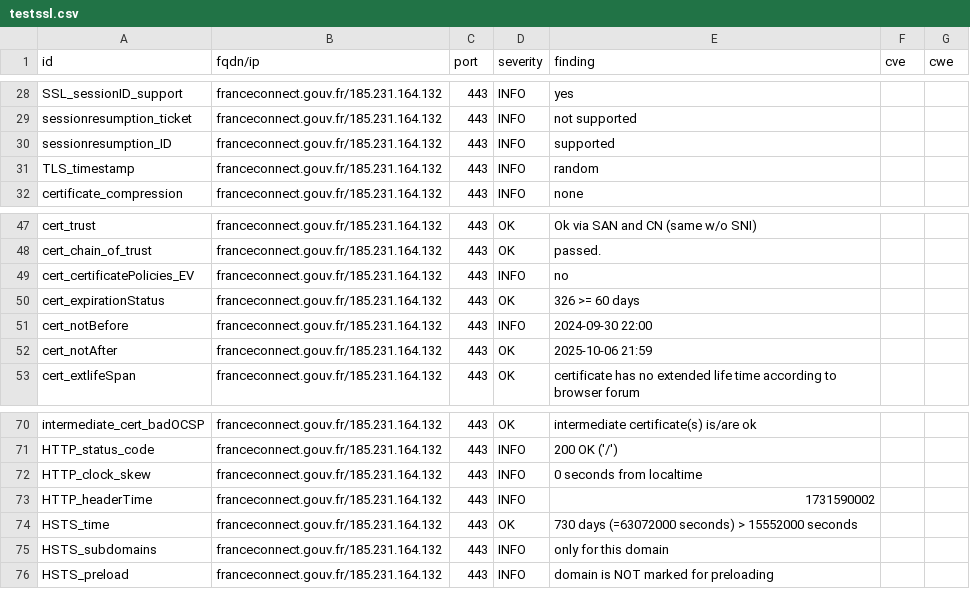
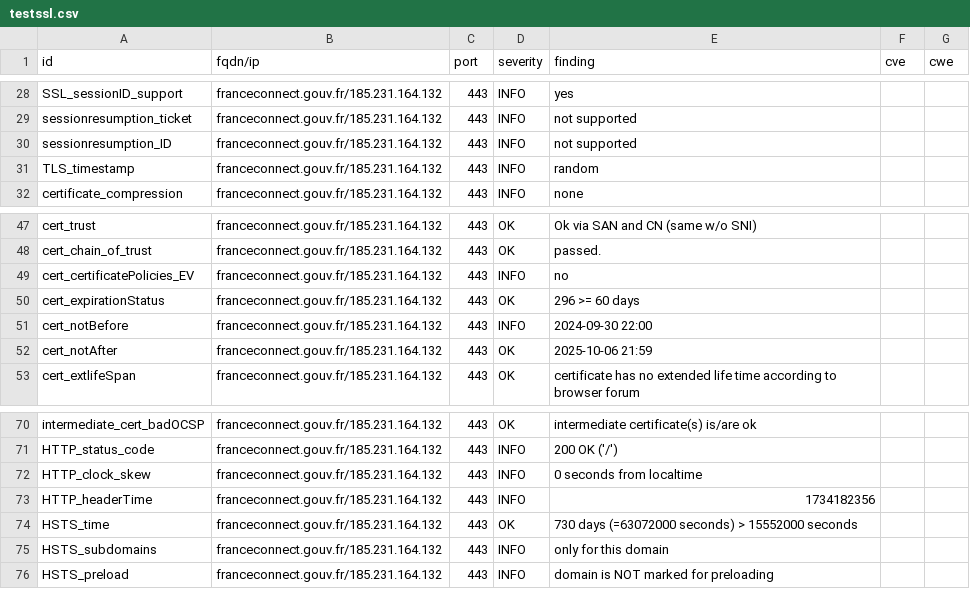
Before and after one commit to GKO-org/dashlordPrd4, a CSV file: results/aHR0cHM6Ly9mcmFuY2Vjb25uZWN0LmdvdXYuZnI=/testssl.csv, drawn as a sheet; only a part is shown, gaps mark what is left out.

```diff
--- a/results/aHR0cHM6Ly9mcmFuY2Vjb25uZWN0LmdvdXYuZnI=/testssl.csv
+++ b/results/aHR0cHM6Ly9mcmFuY2Vjb25uZWN0LmdvdXYuZnI=/testssl.csv
@@ -29,3 +29,3 @@
 "sessionresumption_ticket","franceconnect.gouv.fr/185.231.164.132","443","INFO","not supported","",""
-"sessionresumption_ID","franceconnect.gouv.fr/185.231.164.132","443","INFO","supported","",""
+"sessionresumption_ID","franceconnect.gouv.fr/185.231.164.132","443","INFO","not supported","",""
 "TLS_timestamp","franceconnect.gouv.fr/185.231.164.132","443","INFO","random","",""
@@ -49,3 +49,3 @@
 "cert_certificatePolicies_EV","franceconnect.gouv.fr/185.231.164.132","443","INFO","no","",""
-"cert_expirationStatus","franceconnect.gouv.fr/185.231.164.132","443","OK","326 >= 60 days","",""
+"cert_expirationStatus","franceconnect.gouv.fr/185.231.164.132","443","OK","296 >= 60 days","",""
 "cert_notBefore","franceconnect.gouv.fr/185.231.164.132","443","INFO","2024-09-30 22:00","",""
@@ -72,3 +72,3 @@
 "HTTP_clock_skew","franceconnect.gouv.fr/185.231.164.132","443","INFO","0 seconds from localtime","",""
-"HTTP_headerTime","franceconnect.gouv.fr/185.231.164.132","443","INFO","1731590002","",""
+"HTTP_headerTime","franceconnect.gouv.fr/185.231.164.132","443","INFO","1734182356","",""
 "HSTS_time","franceconnect.gouv.fr/185.231.164.132","443","OK","730 days (=63072000 seconds) > 15552000 seconds","",""
```
Also changed, not shown: 8 other files.
